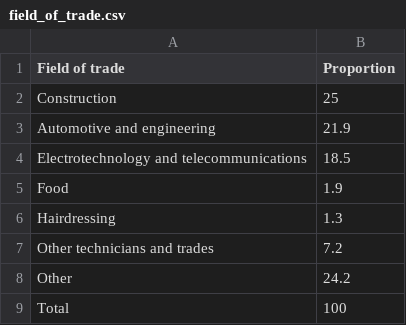
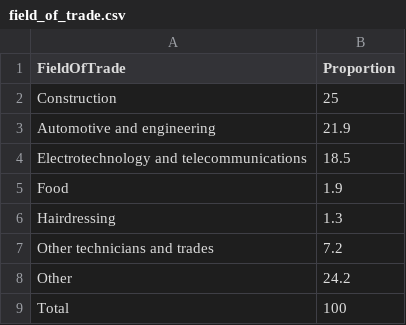
Before and after one commit to blim0028/FIT3179Studio, a CSV file: Assignment2/data/field_of_trade.csv, drawn as a sheet.

Commit message:
Update field_of_trade.csv

```diff
--- a/Assignment2/data/field_of_trade.csv
+++ b/Assignment2/data/field_of_trade.csv
@@ -1,2 +1,2 @@
-Field of trade,Proportion
+FieldOfTrade,Proportion
 Construction,25
```
